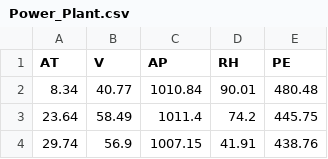
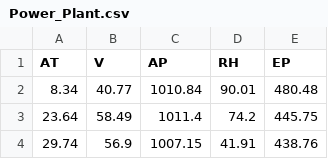
Before and after one commit to jtao/AdvancedML, a CSV file: data/Power_Plant.csv, drawn as a sheet; only a part is shown.

Commit message:
iupdated a column name. Jian

```diff
--- a/data/Power_Plant.csv
+++ b/data/Power_Plant.csv
@@ -1,2 +1,2 @@
-AT,V,AP,RH,PE
+AT,V,AP,RH,EP
 8.34,40.77,1010.84,90.01,480.48
```
